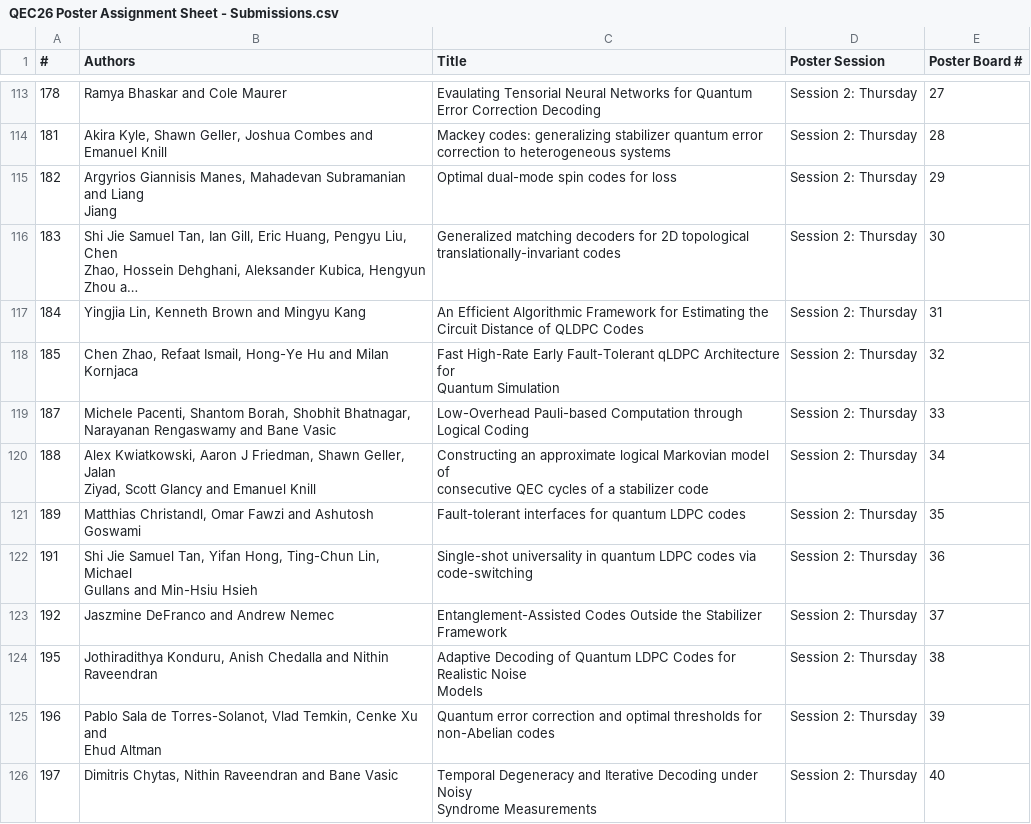
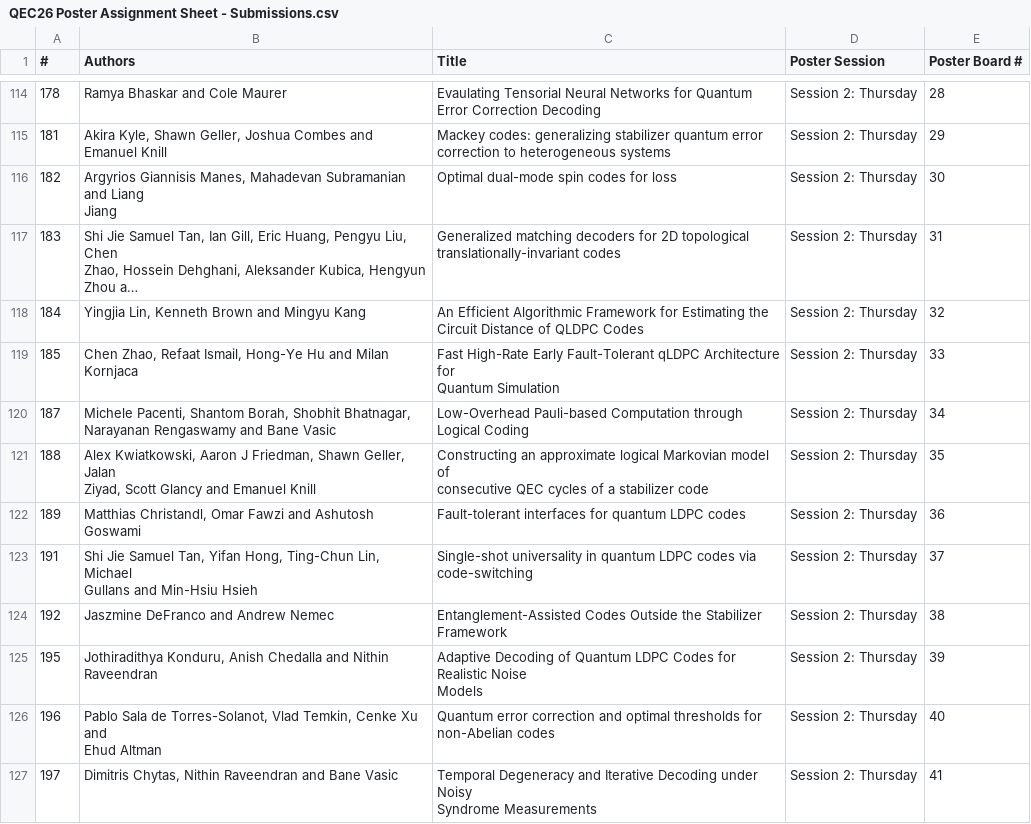
Before and after one commit to qec-conference/qec-website, a CSV file: content/2026/QEC26 Poster Assignment Sheet - Submissions.csv, drawn as a sheet; only a part is shown, gaps mark what is left out; long unchanged cells end in …; addresses are those after the commit; the diff covers the shown part only; the diff names each change by its address in the sheet, - before the commit and + after, or states it on an @@ line.

Commit message:
updating posters again

```diff
--- a/content/2026/QEC26 Poster Assignment Sheet - Submissions.csv
+++ b/content/2026/QEC26 Poster Assignment Sheet - Submissions.csv
-E114 (Poster Board #): 27
+E114 (Poster Board #): 28
-E115 (Poster Board #): 28
+E115 (Poster Board #): 29
-E116 (Poster Board #): 29
+E116 (Poster Board #): 30
-E117 (Poster Board #): 30
+E117 (Poster Board #): 31
-E118 (Poster Board #): 31
+E118 (Poster Board #): 32
-E119 (Poster Board #): 32
+E119 (Poster Board #): 33
-E120 (Poster Board #): 33
+E120 (Poster Board #): 34
-E121 (Poster Board #): 34
+E121 (Poster Board #): 35
-E122 (Poster Board #): 35
+E122 (Poster Board #): 36
-E123 (Poster Board #): 36
+E123 (Poster Board #): 37
-E124 (Poster Board #): 37
+E124 (Poster Board #): 38
-E125 (Poster Board #): 38
+E125 (Poster Board #): 39
-E126 (Poster Board #): 39
+E126 (Poster Board #): 40
-E127 (Poster Board #): 40
+E127 (Poster Board #): 41
```
Also changed, not shown: 1 added row and 70 edited cells elsewhere in this file, 1 other file.
